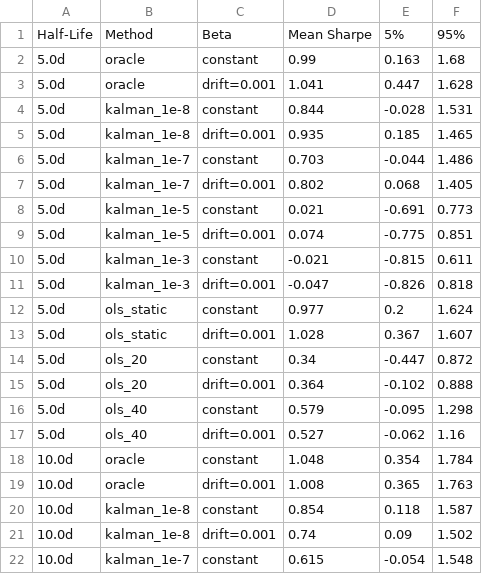
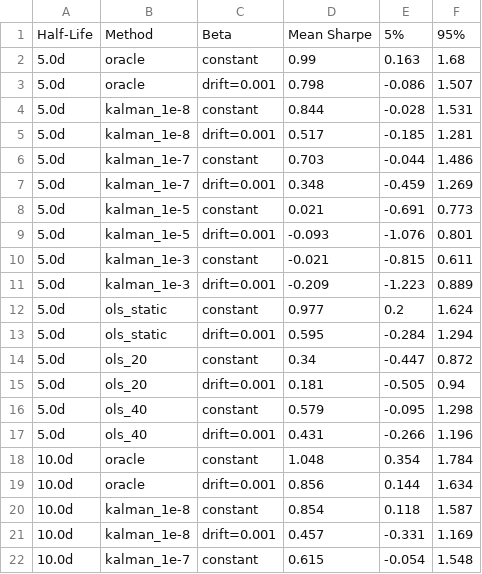
Before and after one commit to abhibm9602-cyber/StatArbEngine, a CSV file: synthetic_pipeline_grid.csv, drawn as a sheet; only a part is shown; the diff covers the shown part only.

```diff
--- a/synthetic_pipeline_grid.csv
+++ b/synthetic_pipeline_grid.csv
@@ -2,21 +2,21 @@ Half-Life,Method,Beta,Mean Sharpe,5%,95%
 5.0d,oracle,constant,0.99,0.163,1.68
-5.0d,oracle,drift=0.001,1.041,0.447,1.628
+5.0d,oracle,drift=0.001,0.798,-0.086,1.507
 5.0d,kalman_1e-8,constant,0.844,-0.028,1.531
-5.0d,kalman_1e-8,drift=0.001,0.935,0.185,1.465
+5.0d,kalman_1e-8,drift=0.001,0.517,-0.185,1.281
 5.0d,kalman_1e-7,constant,0.703,-0.044,1.486
-5.0d,kalman_1e-7,drift=0.001,0.802,0.068,1.405
+5.0d,kalman_1e-7,drift=0.001,0.348,-0.459,1.269
 5.0d,kalman_1e-5,constant,0.021,-0.691,0.773
-5.0d,kalman_1e-5,drift=0.001,0.074,-0.775,0.851
+5.0d,kalman_1e-5,drift=0.001,-0.093,-1.076,0.801
 5.0d,kalman_1e-3,constant,-0.021,-0.815,0.611
-5.0d,kalman_1e-3,drift=0.001,-0.047,-0.826,0.818
+5.0d,kalman_1e-3,drift=0.001,-0.209,-1.223,0.889
 5.0d,ols_static,constant,0.977,0.2,1.624
-5.0d,ols_static,drift=0.001,1.028,0.367,1.607
+5.0d,ols_static,drift=0.001,0.595,-0.284,1.294
 5.0d,ols_20,constant,0.34,-0.447,0.872
-5.0d,ols_20,drift=0.001,0.364,-0.102,0.888
+5.0d,ols_20,drift=0.001,0.181,-0.505,0.94
 5.0d,ols_40,constant,0.579,-0.095,1.298
-5.0d,ols_40,drift=0.001,0.527,-0.062,1.16
+5.0d,ols_40,drift=0.001,0.431,-0.266,1.196
 10.0d,oracle,constant,1.048,0.354,1.784
-10.0d,oracle,drift=0.001,1.008,0.365,1.763
+10.0d,oracle,drift=0.001,0.856,0.144,1.634
 10.0d,kalman_1e-8,constant,0.854,0.118,1.587
-10.0d,kalman_1e-8,drift=0.001,0.74,0.09,1.502
+10.0d,kalman_1e-8,drift=0.001,0.457,-0.331,1.169
 10.0d,kalman_1e-7,constant,0.615,-0.054,1.548
```
Also changed, not shown: 18 edited cells elsewhere in this file, 8 other files.
